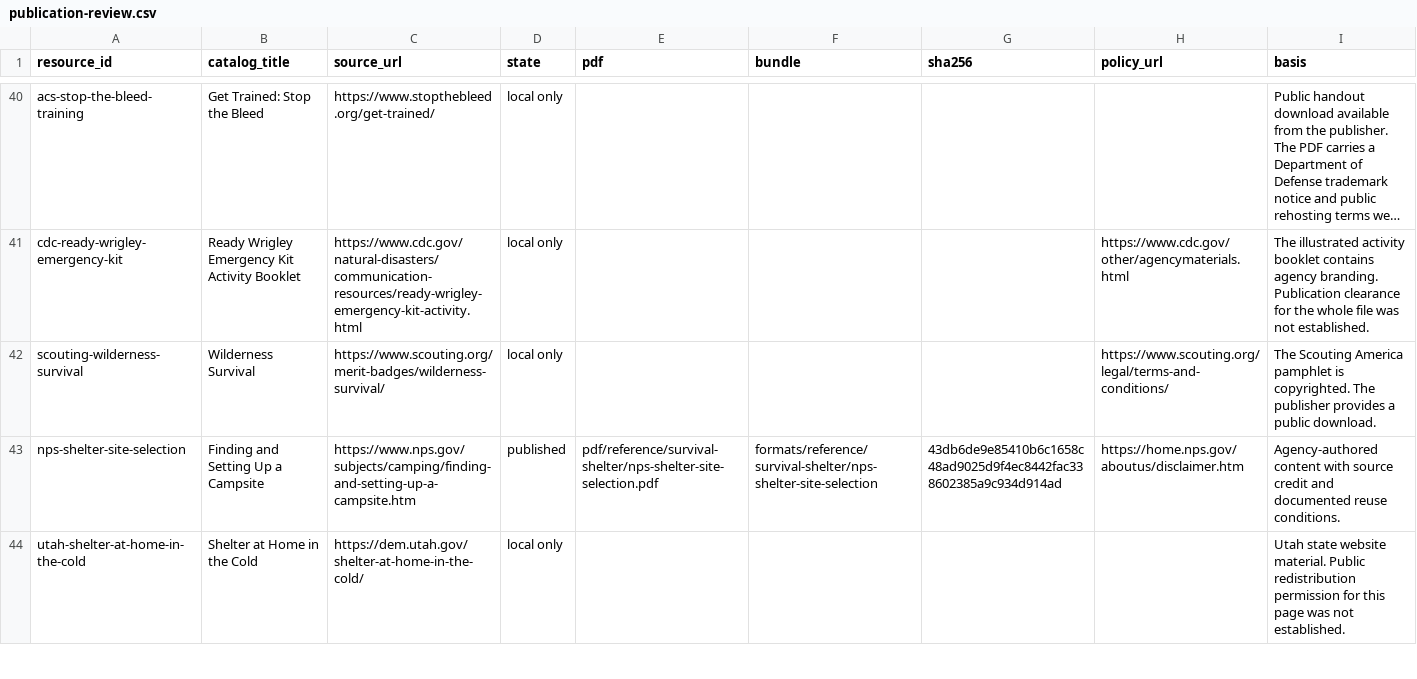
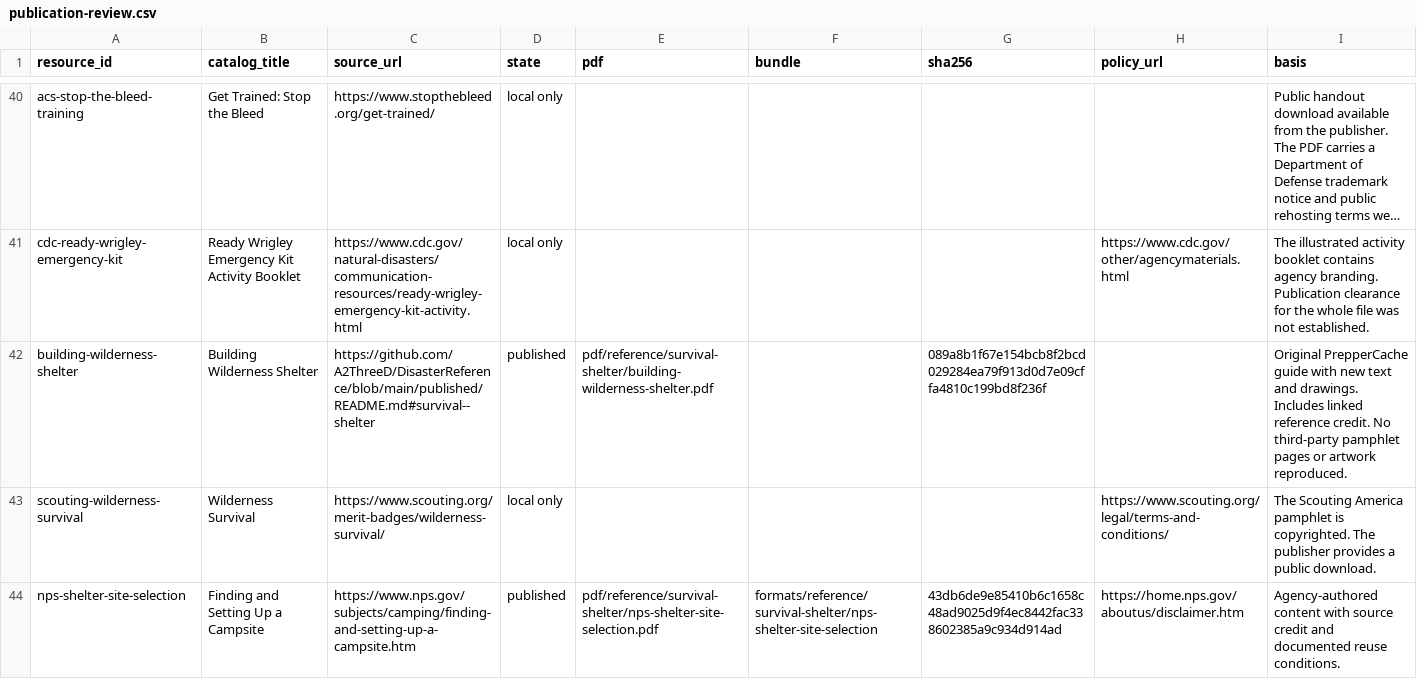
Before and after one commit to A2ThreeD/DisasterReference, a CSV file: published/publication-review.csv, drawn as a sheet; only a part is shown, gaps mark what is left out; the shorter side is filled out with more unchanged rows; long unchanged cells end in …; the diff names each change by its address in the sheet, - before the commit and + after, or states it on an @@ line.

```diff
--- a/published/publication-review.csv
+++ b/published/publication-review.csv
+row 42: building-wilderness-shelter | Building Wilderness Shelter | https://github.com/A2ThreeD/DisasterReference/blob/main/published/README.md#survival--shelter | published | pdf/reference/survival-shelter/building-wilderness-shelter.pdf |  | 089a8b1f67e154bcb8f2bcd029284ea79f913d0d7e09cffa4810c199bd8f236f |  | Original PrepperCache guide with new text and drawings. Includes linked reference credit. No third-party pamphlet pages or artwork reproduced.
```
Also changed, not shown: catalog/evidence.csv, catalog/recommended.csv, 7 other files.
